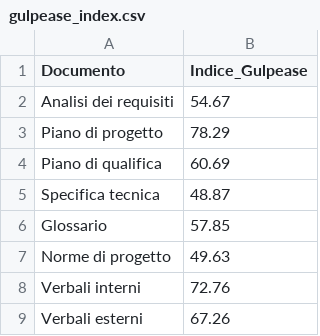
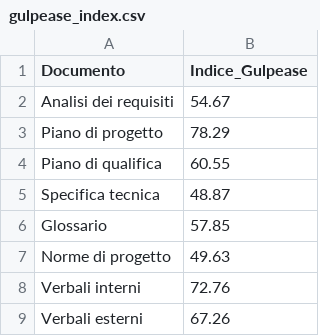
Before and after one commit to SWE-BitByBit/SWE-project, a CSV file: metrics-measurements/gulpease_index.csv, drawn as a sheet.

```diff
--- a/metrics-measurements/gulpease_index.csv
+++ b/metrics-measurements/gulpease_index.csv
@@ -3,3 +3,3 @@ Analisi dei requisiti,54.67
 Piano di progetto,78.29
-Piano di qualifica,60.69
+Piano di qualifica,60.55
 Specifica tecnica,48.87
```
